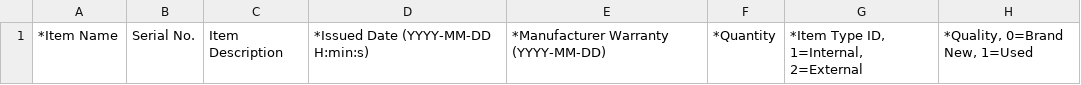
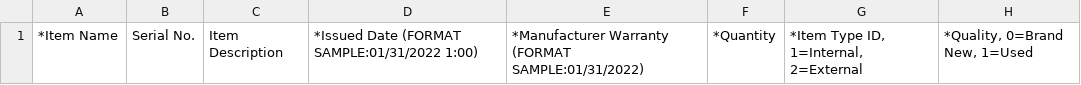
Before and after one commit to JustineAbuel/ubivelox_inventory, a CSV file: webroot/forms/UBP_MASS_ITEMS_FORM.csv, drawn as a sheet; only a part is shown; the diff names each change by its address in the sheet, - before the commit and + after, or states it on an @@ line.

```diff
--- a/webroot/forms/UBP_MASS_ITEMS_FORM.csv
+++ b/webroot/forms/UBP_MASS_ITEMS_FORM.csv
-D1: *Issued Date (YYYY-MM-DD H:min:s)
+D1: *Issued Date (FORMAT SAMPLE:01/31/2022 1:00)
-E1: *Manufacturer Warranty (YYYY-MM-DD)
+E1: *Manufacturer Warranty (FORMAT SAMPLE:01/31/2022)
```
Also changed, not shown: 11 other files.
